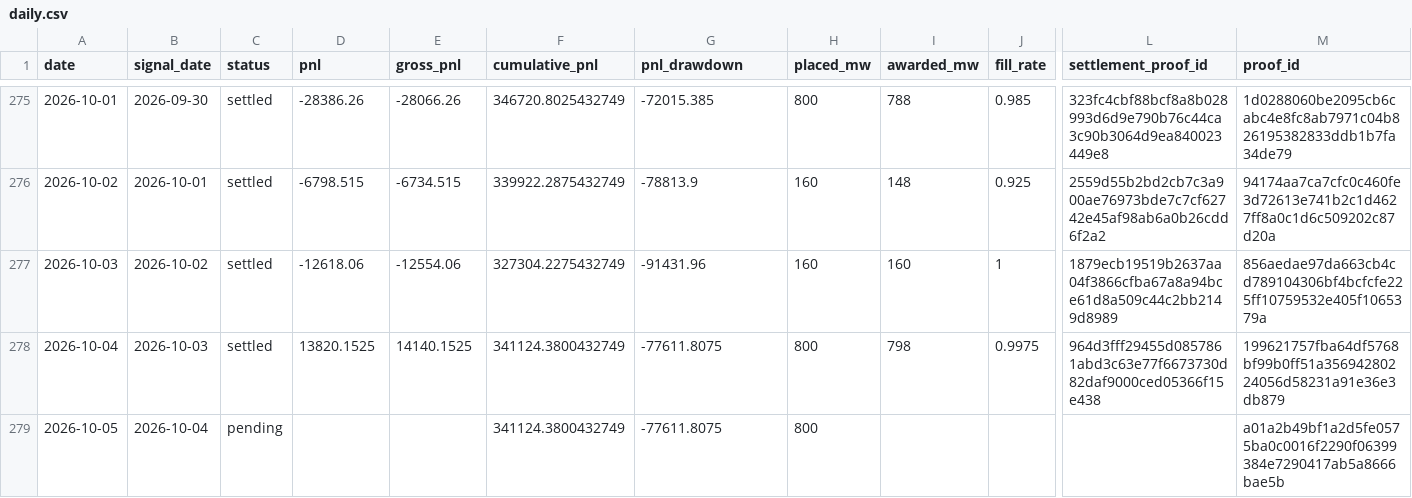
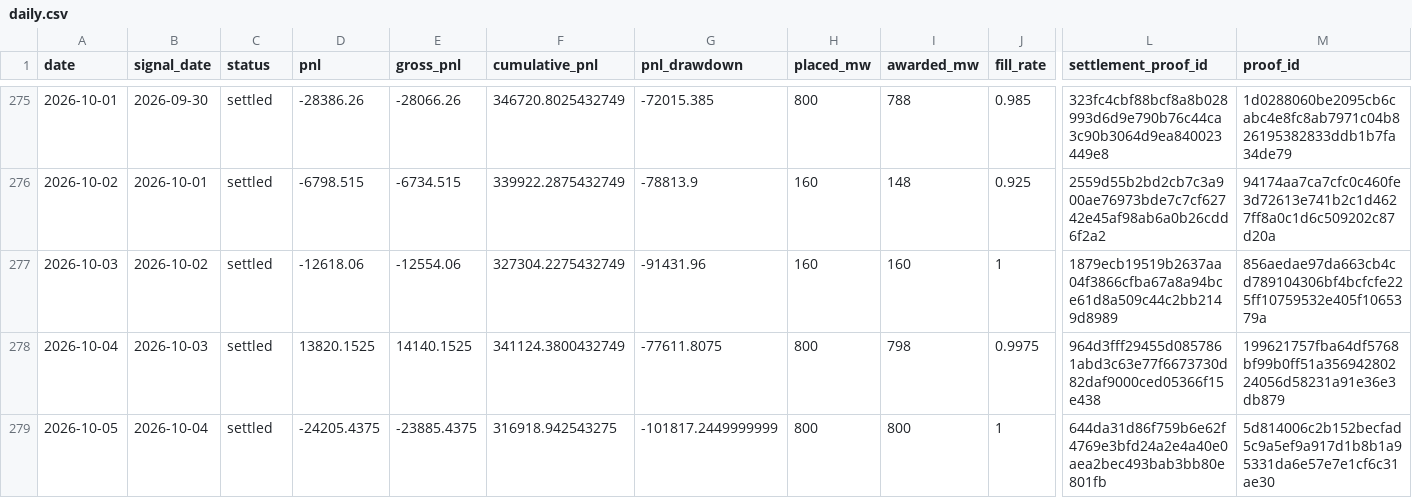
Before and after one commit to jameskim247/ptp-track-record, a CSV file: data/series-01/daily.csv, drawn as a sheet; only a part is shown, gaps mark what is left out; the diff names each change by its address in the sheet, - before the commit and + after, or states it on an @@ line.

```diff
--- a/data/series-01/daily.csv
+++ b/data/series-01/daily.csv
-C279 (status): pending
+C279 (status): settled
-D279 (pnl): (empty)
+D279 (pnl): -24205.4375
-E279 (gross_pnl): (empty)
+E279 (gross_pnl): -23885.4375
-F279 (cumulative_pnl): 341124.3800432749
+F279 (cumulative_pnl): 316918.942543275
-G279 (pnl_drawdown): -77611.8075
+G279 (pnl_drawdown): -101817.2449999999
-I279 (awarded_mw): (empty)
+I279 (awarded_mw): 800
-J279 (fill_rate): (empty)
+J279 (fill_rate): 1
-L279 (settlement_proof_id): (empty)
+L279 (settlement_proof_id): 644da31d86f759b6e62f4769e3bfd24a2e4a40e0aea2bec493bab3bb80e801fb
-M279 (proof_id): a01a2b49bf1a2d5fe0575ba0c0016f2290f06399384e7290417ab5a8666bae5b
+M279 (proof_id): 5d814006c2b152becfad5c9a5ef9a917d1b8b1a95331da6e57e7e1cf6c31ae30
```
Also changed, not shown: data/series-01/monthly.csv, data/series-01/summary.csv, 4 other files.
